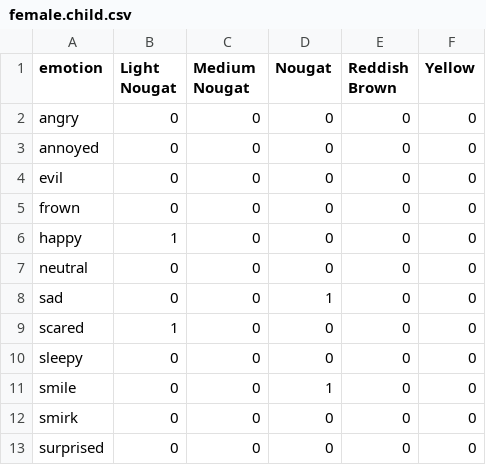
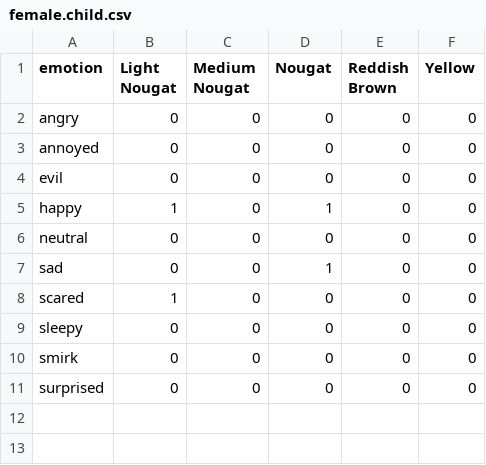
Before and after one commit to WomensBrickInitiative/research_2025, a CSV file: data/flowchart/flowchart_counts/female.child.csv (was flowchart_counts/female.child.csv), drawn as a sheet.

```diff
--- a/flowchart_counts/female.child.csv
+++ b/data/flowchart/flowchart_counts/female.child.csv
@@ -4,4 +4,3 @@ annoyed,0,0,0,0,0
 evil,0,0,0,0,0
-frown,0,0,0,0,0
-happy,1,0,0,0,0
+happy,1,0,1,0,0
 neutral,0,0,0,0,0
@@ -10,3 +9,2 @@ scared,1,0,0,0,0
 sleepy,0,0,0,0,0
-smile,0,0,1,0,0
 smirk,0,0,0,0,0
```
Also changed, not shown: data/flowchart/flowchart_counts/female.older adult.csv, data/flowchart/flowchart_counts/female.young adult.csv, 22 other files.
